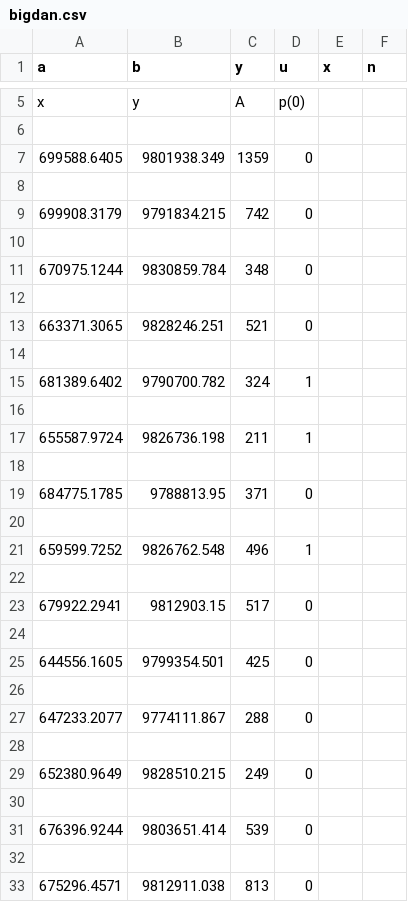
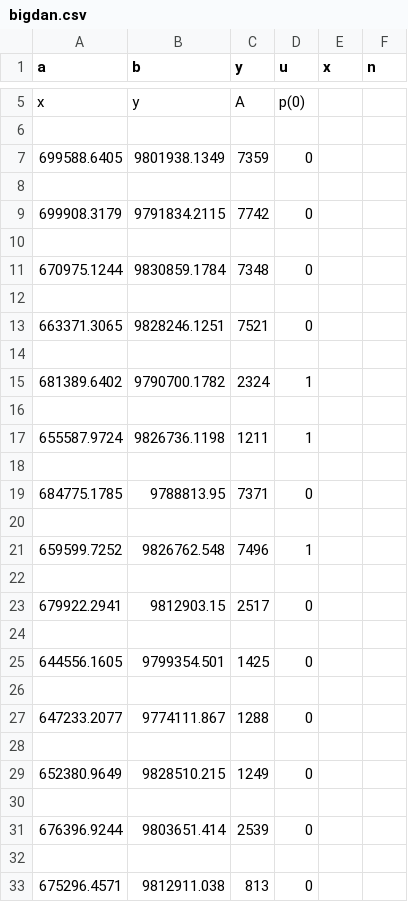
Before and after one commit to hmzshd/VSPOMS, a CSV file: VSPOMs/media/bigdan.csv, drawn as a sheet; only a part is shown, gaps mark what is left out; the diff covers the shown part only.

Commit message:
Edit bigdan.csv

```diff
--- a/VSPOMs/media/bigdan.csv
+++ b/VSPOMs/media/bigdan.csv
@@ -6,27 +6,27 @@ x,y,A,p(0),,
 ,,,,,
-699588.6405,9801938.349,1359,0,,
+699588.6405,9801938.1349,7359,0,,
 ,,,,,
-699908.3179,9791834.215,742,0,,
+699908.3179,9791834.2115,7742,0,,
 ,,,,,
-670975.1244,9830859.784,348,0,,
+670975.1244,9830859.1784,7348,0,,
 ,,,,,
-663371.3065,9828246.251,521,0,,
+663371.3065,9828246.1251,7521,0,,
 ,,,,,
-681389.6402,9790700.782,324,1,,
+681389.6402,9790700.1782,2324,1,,
 ,,,,,
-655587.9724,9826736.198,211,1,,
+655587.9724,9826736.1198,1211,1,,
 ,,,,,
-684775.1785,9788813.95,371,0,,
+684775.1785,9788813.95,7371,0,,
 ,,,,,
-659599.7252,9826762.548,496,1,,
+659599.7252,9826762.548,7496,1,,
 ,,,,,
-679922.2941,9812903.15,517,0,,
+679922.2941,9812903.15,2517,0,,
 ,,,,,
-644556.1605,9799354.501,425,0,,
+644556.1605,9799354.501,1425,0,,
 ,,,,,
-647233.2077,9774111.867,288,0,,
+647233.2077,9774111.867,1288,0,,
 ,,,,,
-652380.9649,9828510.215,249,0,,
+652380.9649,9828510.215,1249,0,,
 ,,,,,
-676396.9244,9803651.414,539,0,,
+676396.9244,9803651.414,2539,0,,
 ,,,,,
```
Also changed, not shown: 5 edited cells elsewhere in this file.
